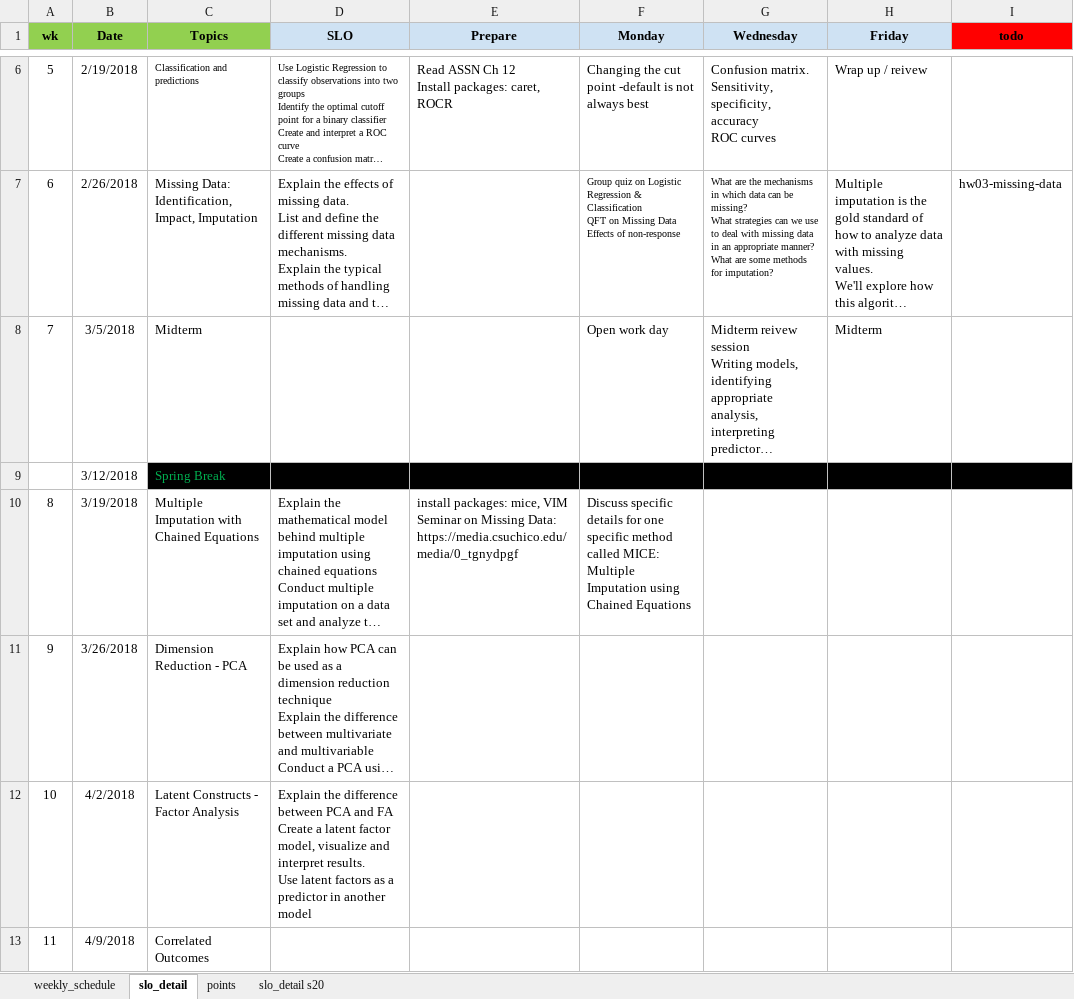
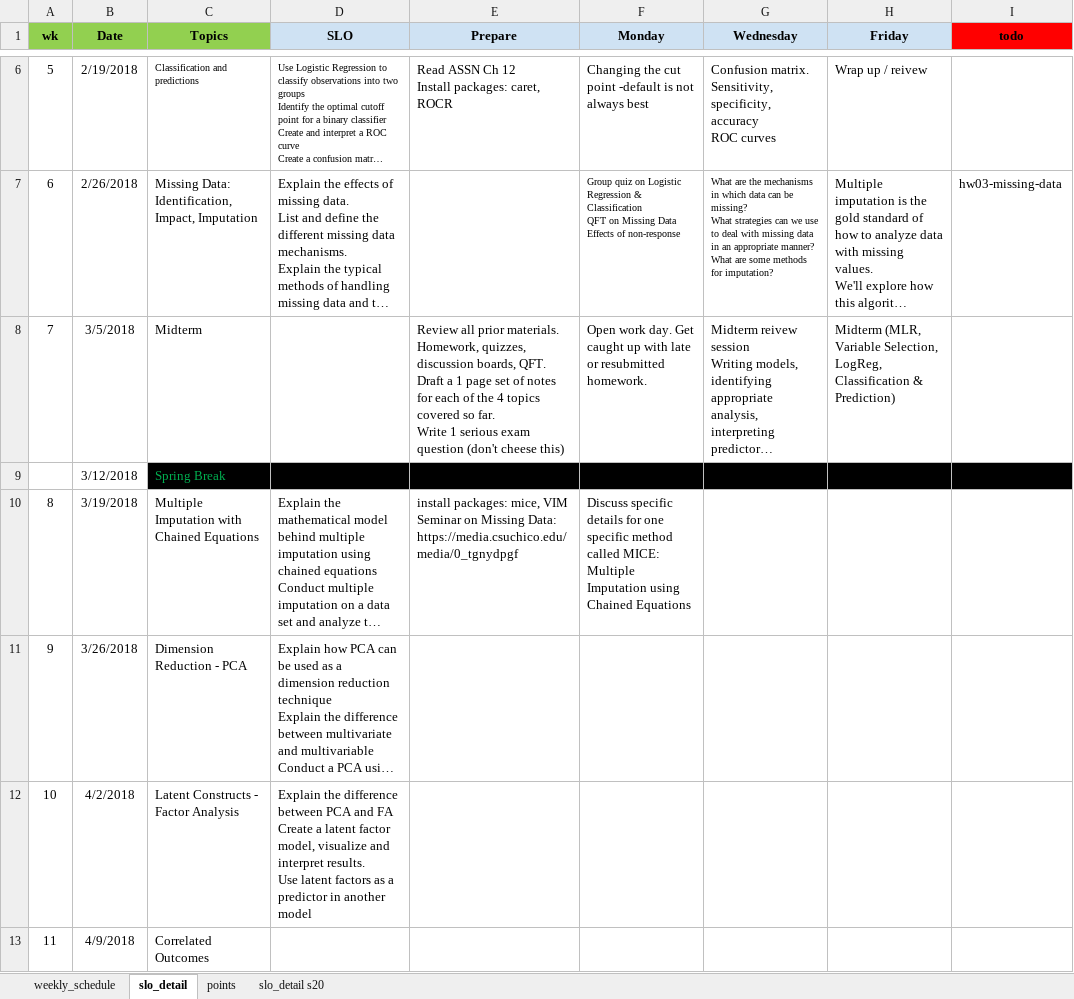
Before and after one commit to norcalbiostat/MATH456, an Excel workbook: schedule_456.xlsx, sheet slo_detail, drawn as a sheet; only a part is shown, gaps mark what is left out; long unchanged cells end in …; values as stored, in another font and other column widths than the file's, no borders; ↵ is a line break in a cell; the diff names each change by its address in the sheet, - before the commit and + after, or states it on an @@ line.

Commit message:
update midterm week schedule

```diff
--- a/schedule_456.xlsx (sheet slo_detail)
+++ b/schedule_456.xlsx (sheet slo_detail)
-E8 (Prepare): (empty)
+E8 (Prepare): Review all prior materials. Homework, quizzes, discussion boards, QFT. ↵ Draft a 1 page set of notes for each of the 4 topics covered so far. ↵ Write 1 serious exam question (don't cheese this)
-F8 (Monday): Open work day
+F8 (Monday): Open work day. Get caught up with late or resubmitted homework.
-H8 (Friday): Midterm
+H8 (Friday): Midterm (MLR, Variable Selection, LogReg, Classification & Prediction)
```
Also changed, not shown: 1 other file.
